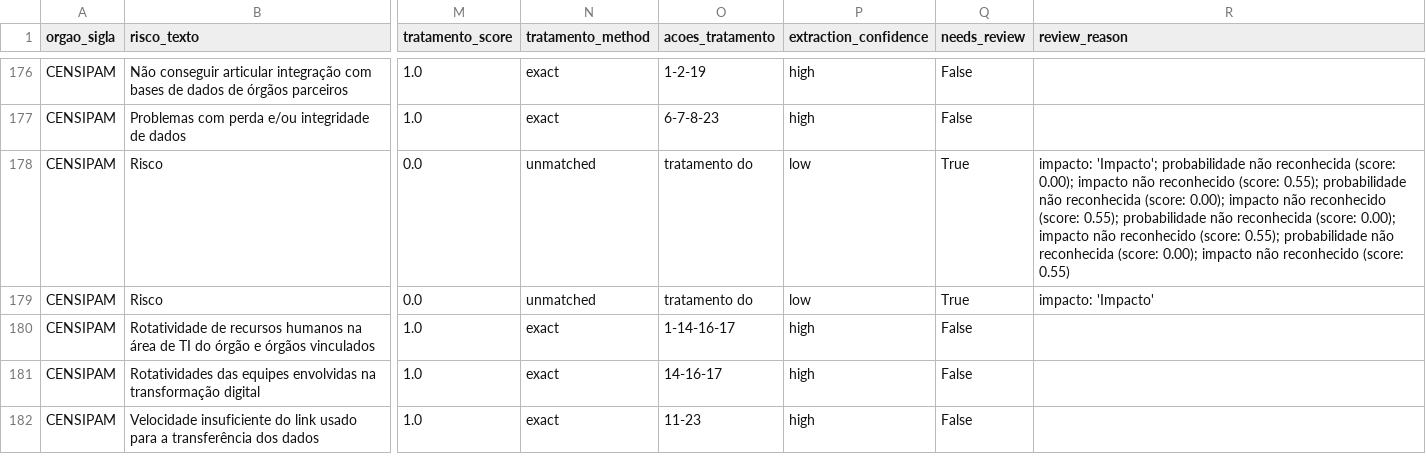
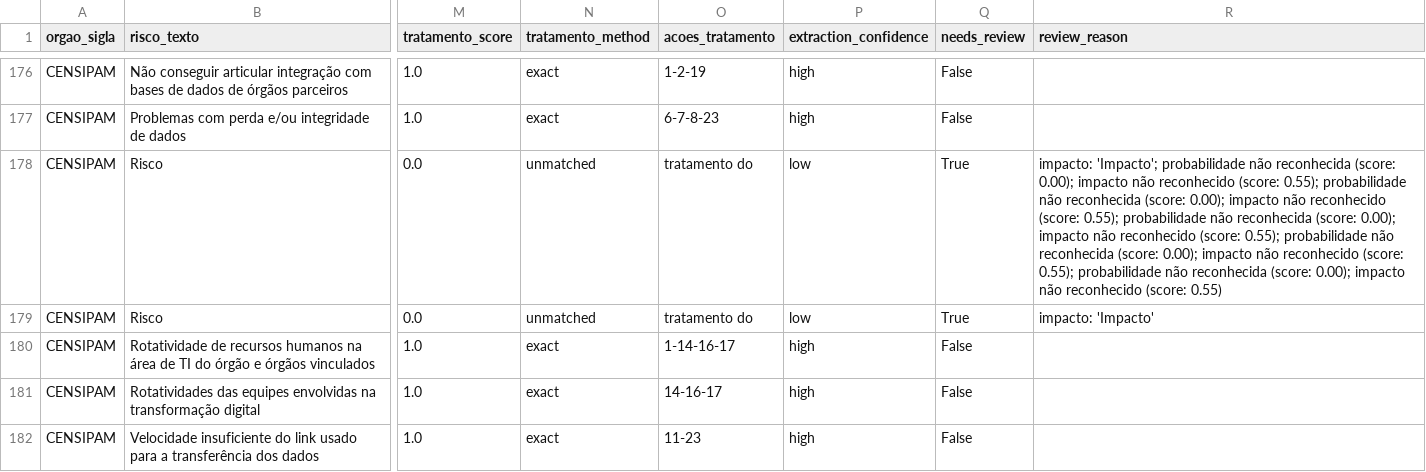
Before and after one commit to freirelucas/PTD, a CSV file: output/risks.csv, drawn as a sheet; only a part is shown, gaps mark what is left out; the diff covers the shown part only; the diff names each change by its address in the sheet, - before the commit and + after, or states it on an @@ line.

```diff
--- a/output/risks.csv
+++ b/output/risks.csv
-R178 (review_reason): …reconhecido (score: 0.55)
+R178 (review_reason): …reconhecido (score: 0.55); probabilidade não reconhecida (score: 0.00); impacto não reconhecido (score: 0.55)
```
Also changed, not shown: 32 edited cells elsewhere in this file, output/review_queue.csv, 7 other files.
